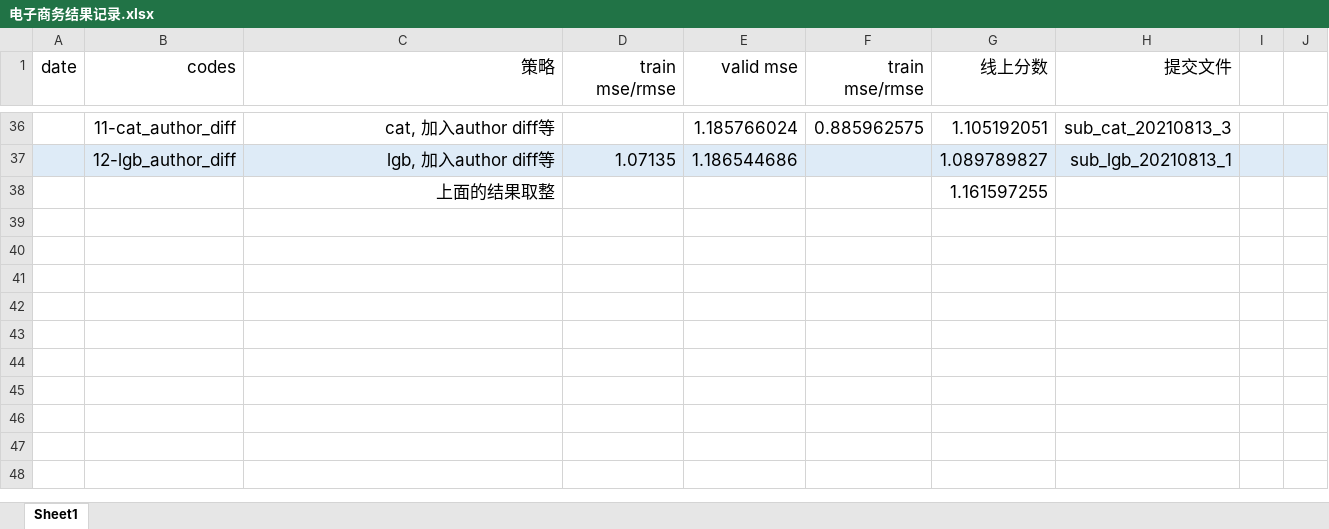
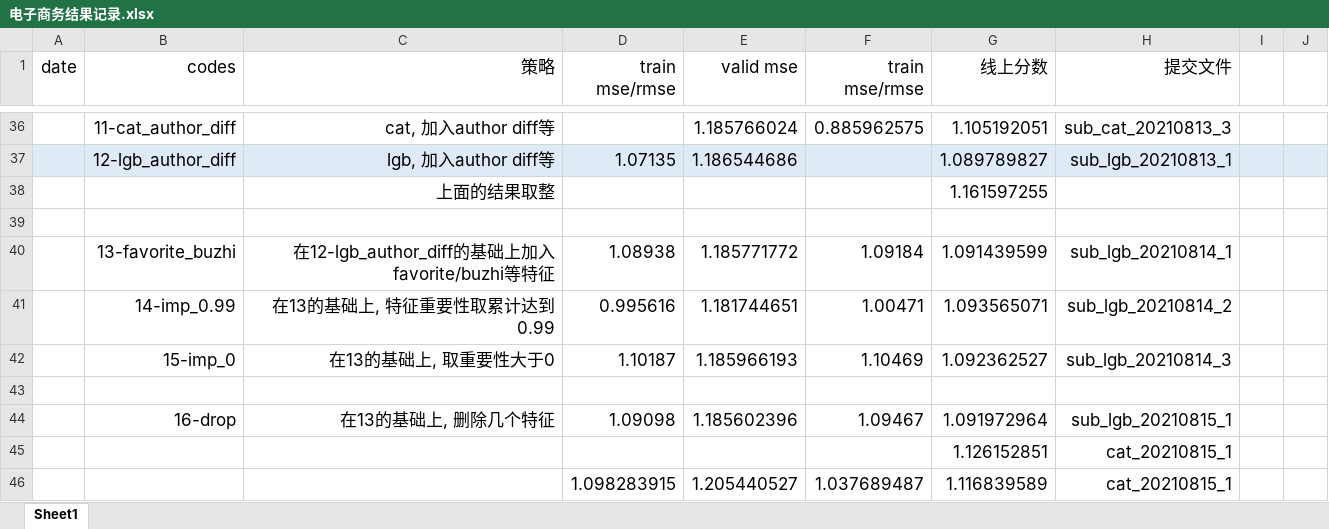
Before and after one commit to michaelzhouy/Competition, an Excel workbook: 16-AutoML/01-ECAA/电子商务结果记录.xlsx, sheet Sheet1, drawn as a sheet; only a part is shown, gaps mark what is left out; values as stored, in another font and other column widths than the file's, no borders; the diff names each change by its address in the sheet, - before the commit and + after, or states it on an @@ line.

Commit message:
Update 电子商务结果记录.xlsx

```diff
--- a/16-AutoML/01-ECAA/电子商务结果记录.xlsx (sheet Sheet1)
+++ b/16-AutoML/01-ECAA/电子商务结果记录.xlsx (sheet Sheet1)
+row 39: (empty)
+row 40:  | 13-favorite_buzhi | 在12-lgb_author_diff的基础上加入favorite/buzhi等特征 | 1.08938 | 1.185771772 | 1.09184 | 1.091439599 | sub_lgb_20210814_1
+row 41:  | 14-imp_0.99 | 在13的基础上, 特征重要性取累计达到0.99 | 0.995616 | 1.181744651 | 1.00471 | 1.093565071 | sub_lgb_20210814_2
+row 42:  | 15-imp_0 | 在13的基础上, 取重要性大于0 | 1.10187 | 1.185966193 | 1.10469 | 1.092362527 | sub_lgb_20210814_3
+row 43: (empty)
+row 44:  | 16-drop | 在13的基础上, 删除几个特征 | 1.09098 | 1.185602396 | 1.09467 | 1.091972964 | sub_lgb_20210815_1
+row 45:  |  |  |  |  |  | 1.126152851 | cat_20210815_1
+row 46:  |  |  | 1.098283915 | 1.205440527 | 1.037689487 | 1.116839589 | cat_20210815_1
```
